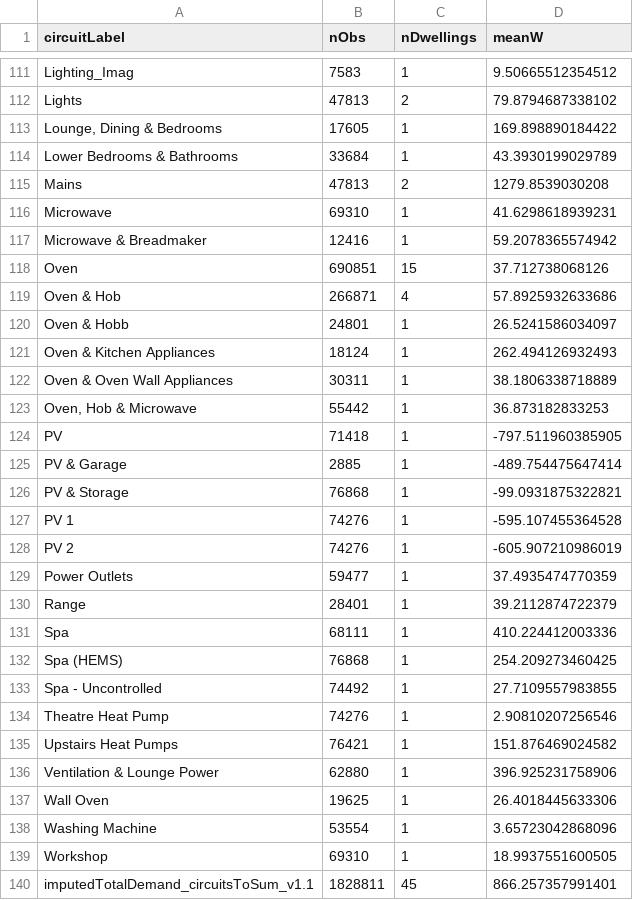
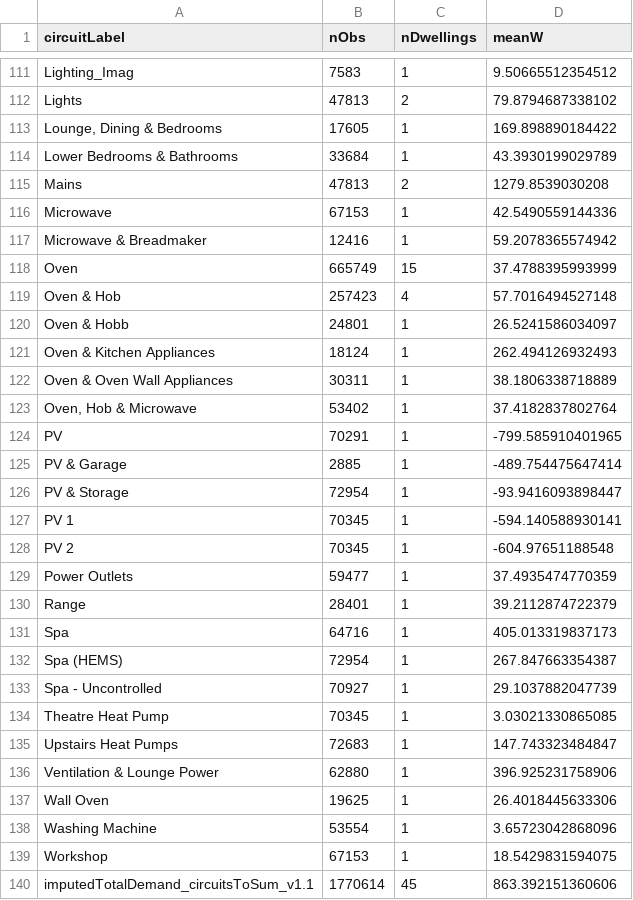
Before and after one commit to CfSOtago/GREENGridEECA, a CSV file: data/circuitLabelsComplete.csv, drawn as a sheet; only a part is shown, gaps mark what is left out; the diff covers the shown part only.

Commit message:
new all circuits data output. Why?

```diff
--- a/data/circuitLabelsComplete.csv
+++ b/data/circuitLabelsComplete.csv
@@ -115,6 +115,6 @@ Lower Bedrooms & Bathrooms,33684,1,43.3930199029789
 Mains,47813,2,1279.8539030208
-Microwave,69310,1,41.6298618939231
+Microwave,67153,1,42.5490559144336
 Microwave & Breadmaker,12416,1,59.2078365574942
-Oven,690851,15,37.712738068126
-Oven & Hob,266871,4,57.8925932633686
+Oven,665749,15,37.4788395993999
+Oven & Hob,257423,4,57.7016494527148
 Oven & Hobb,24801,1,26.5241586034097
@@ -122,15 +122,15 @@ Oven & Kitchen Appliances,18124,1,262.494126932493
 Oven & Oven Wall Appliances,30311,1,38.1806338718889
-"Oven, Hob & Microwave",55442,1,36.873182833253
-PV,71418,1,-797.511960385905
+"Oven, Hob & Microwave",53402,1,37.4182837802764
+PV,70291,1,-799.585910401965
 PV & Garage,2885,1,-489.754475647414
-PV & Storage,76868,1,-99.0931875322821
-PV 1,74276,1,-595.107455364528
-PV 2,74276,1,-605.907210986019
+PV & Storage,72954,1,-93.9416093898447
+PV 1,70345,1,-594.140588930141
+PV 2,70345,1,-604.97651188548
 Power Outlets,59477,1,37.4935474770359
 Range,28401,1,39.2112874722379
-Spa,68111,1,410.224412003336
-Spa (HEMS),76868,1,254.209273460425
-Spa - Uncontrolled,74492,1,27.7109557983855
-Theatre Heat Pump,74276,1,2.90810207256546
-Upstairs Heat Pumps,76421,1,151.876469024582
+Spa,64716,1,405.013319837173
+Spa (HEMS),72954,1,267.847663354387
+Spa - Uncontrolled,70927,1,29.1037882047739
+Theatre Heat Pump,70345,1,3.03021330865085
+Upstairs Heat Pumps,72683,1,147.743323484847
 Ventilation & Lounge Power,62880,1,396.925231758906
@@ -138,3 +138,3 @@ Wall Oven,19625,1,26.4018445633306
 Washing Machine,53554,1,3.65723042868096
-Workshop,69310,1,18.9937551600505
-imputedTotalDemand_circuitsToSum_v1.1,1828811,45,866.257357991401
+Workshop,67153,1,18.5429831594075
+imputedTotalDemand_circuitsToSum_v1.1,1770614,45,863.392151360606
```
Also changed, not shown: 78 edited cells elsewhere in this file.
